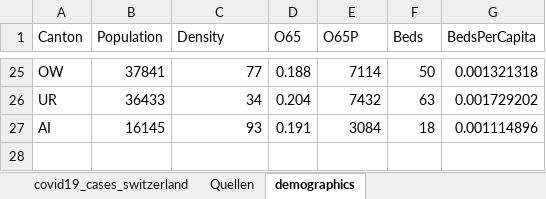
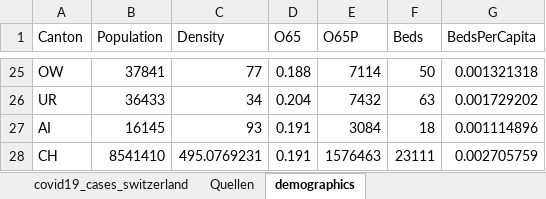
Before and after one commit to stat1x/covid19-cases-switzerland, an Excel workbook: covid19_cases_switzerland.xlsx, sheet demographics, drawn as a sheet; only a part is shown, gaps mark what is left out; values as stored, in another font and other column widths than the file's, no borders; the diff names each change by its address in the sheet, - before the commit and + after, or states it on an @@ line.

Commit message:
Added Switzerland to demographics

```diff
--- a/covid19_cases_switzerland.xlsx (sheet demographics)
+++ b/covid19_cases_switzerland.xlsx (sheet demographics)
+row 28: CH | 8541410 | 495.0769231 | 0.191 | 1576463 | 23111 | 0.002705759
```
Also changed, not shown: 2 other files.
